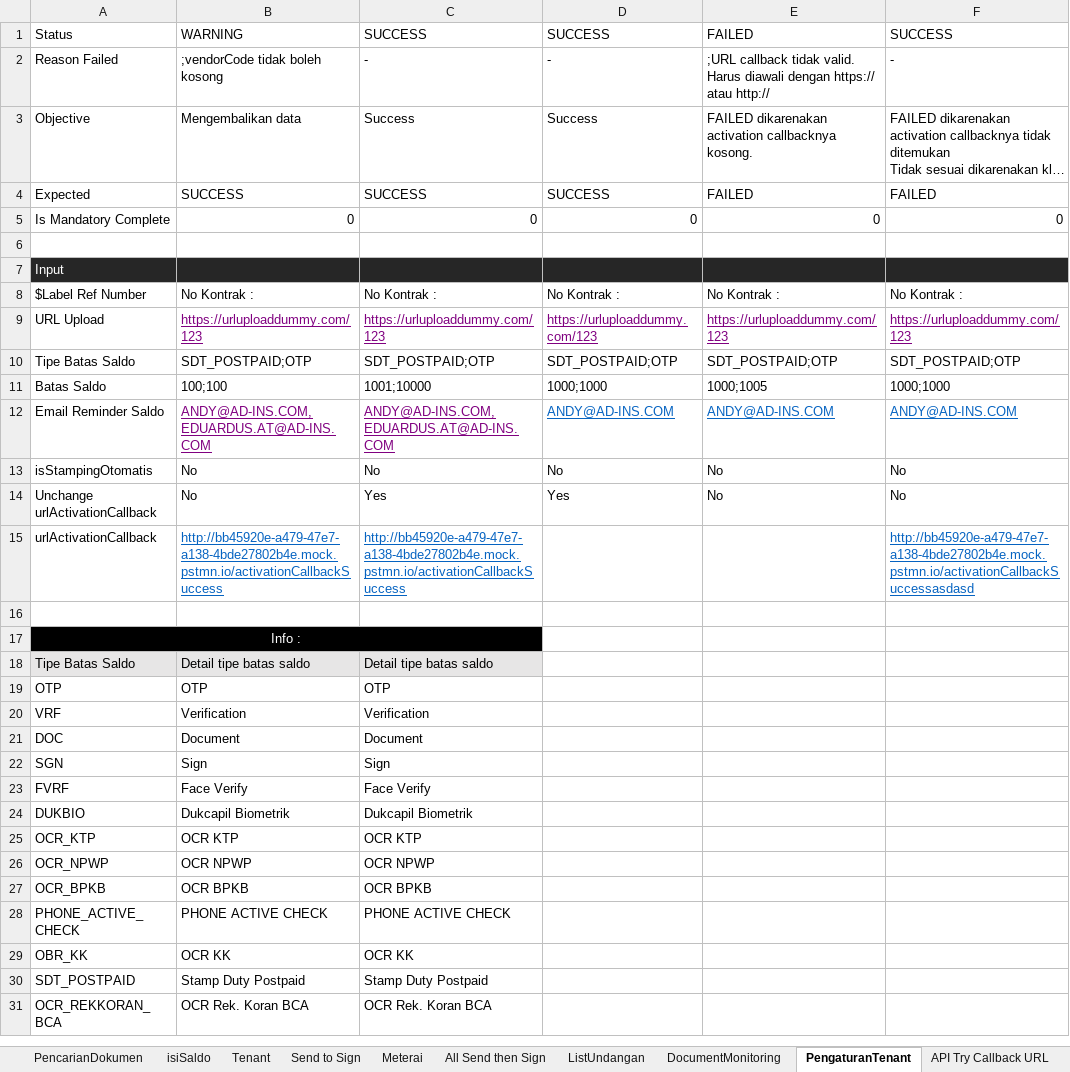
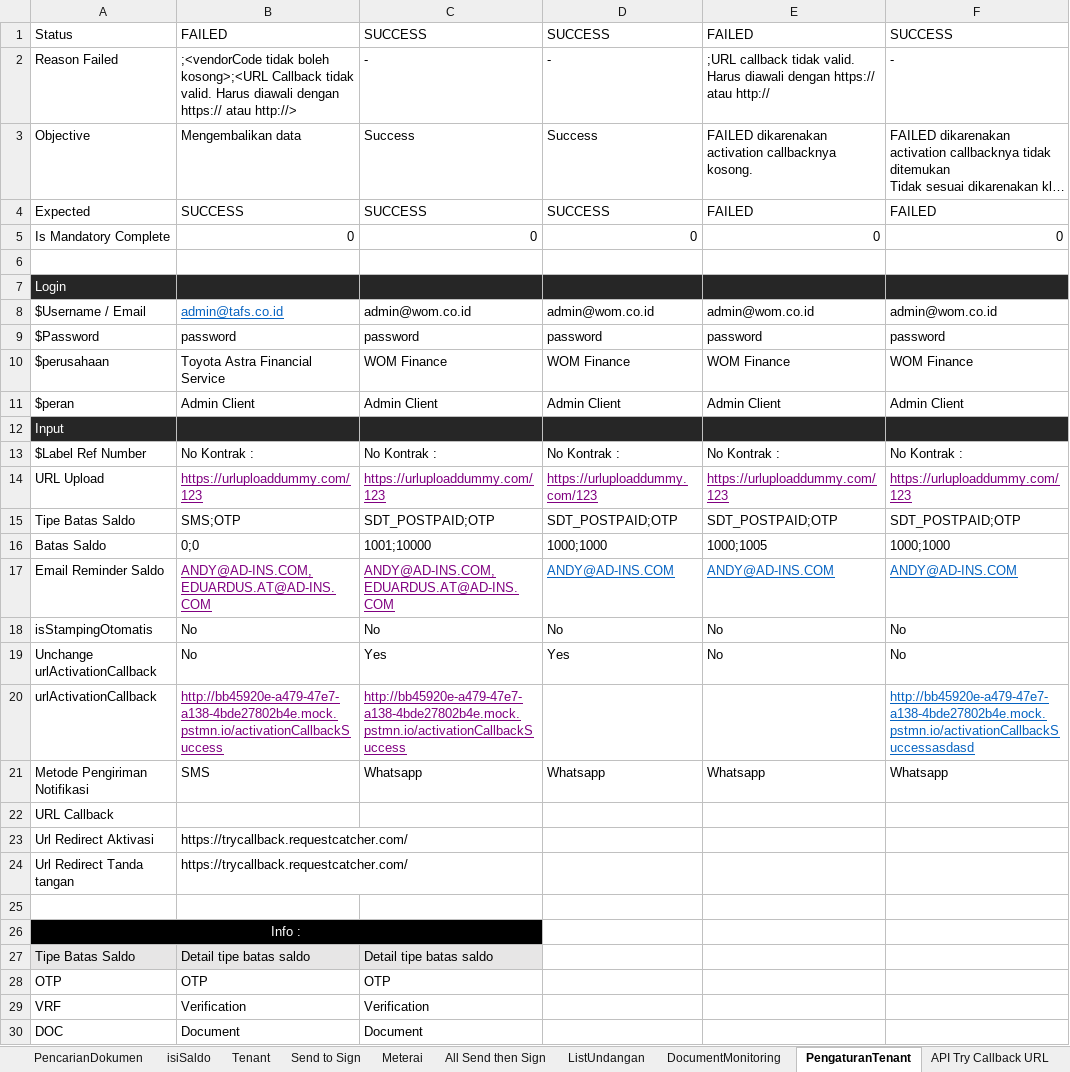
Before and after one commit to qcadins/ATeSign, an Excel workbook: Excel/2. Esign.xlsx, sheet PengaturanTenant, drawn as a sheet; only a part is shown; the shorter side is filled out with more unchanged rows; long unchanged cells end in …; values as stored, in another font and other column widths than the file's, no borders; conditional formats not drawn; addresses are those after the commit; the diff names each change by its address in the sheet, - before the commit and + after, or states it on an @@ line.

Commit message:
Add files via upload

```diff
--- a/Excel/2. Esign.xlsx (sheet PengaturanTenant)
+++ b/Excel/2. Esign.xlsx (sheet PengaturanTenant)
-B1: WARNING
+B1: FAILED
-B2: ;vendorCode tidak boleh kosong
+B2: ;<vendorCode tidak boleh kosong>;<URL Callback tidak valid. Harus diawali dengan https:// atau http://>
+row 7: Login
+row 8: $Username / Email | admin@tafs.co.id | admin@wom.co.id | admin@wom.co.id | admin@wom.co.id | admin@wom.co.id
+row 9: $Password | password | password | password | password | password
+row 10: $perusahaan | Toyota Astra Financial Service | WOM Finance | WOM Finance | WOM Finance | WOM Finance
+row 11: $peran | Admin Client | Admin Client | Admin Client | Admin Client | Admin Client
-B15: SDT_POSTPAID;OTP
+B15: SMS;OTP
-B16: 100;100
+B16: 0;0
-B20:C20 text colour: #0563C1
+B20:C20 text colour: #800080
+row 21: Metode Pengiriman Notifikasi | SMS | Whatsapp | Whatsapp | Whatsapp | Whatsapp
+row 22: URL Callback
+row 23: Url Redirect Aktivasi | https://trycallback.requestcatcher.com/
+row 24: Url Redirect Tanda tangan | https://trycallback.requestcatcher.com/
```
Also changed, not shown: sheet Send to Sign, formulas that keep their value.
